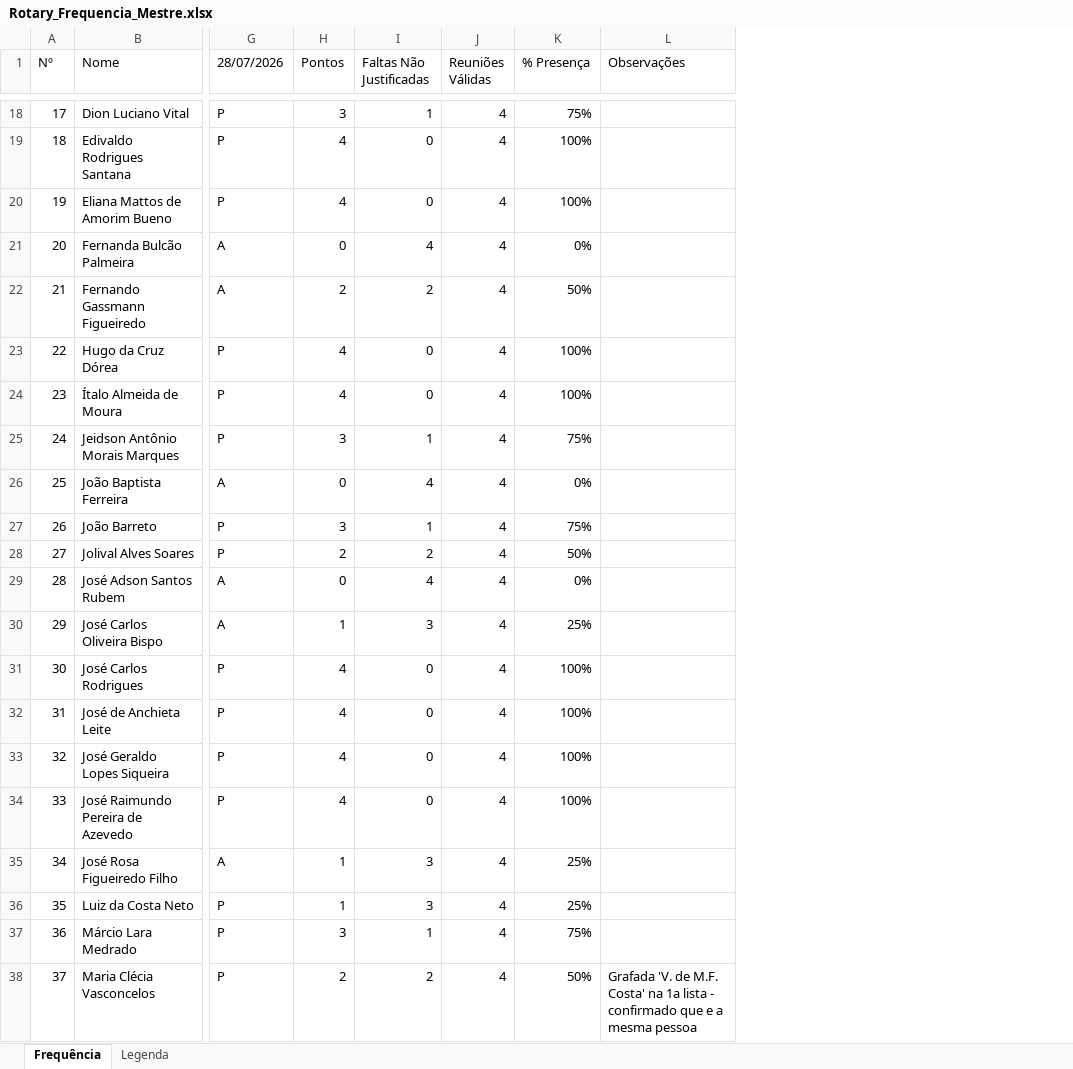
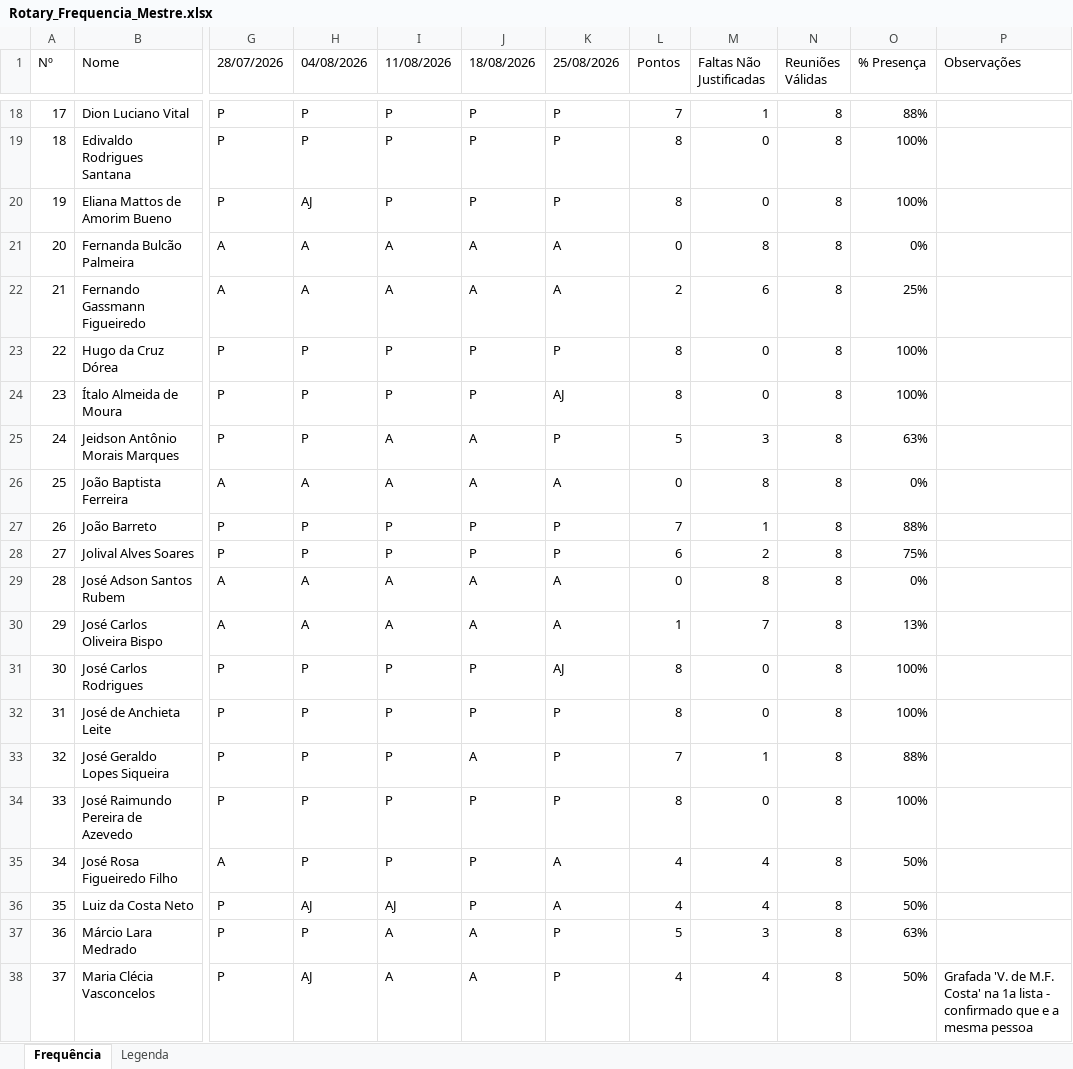
Before and after one commit to projectz0/Rotary, an Excel workbook: Rotary_Frequencia_Mestre.xlsx, sheet Frequência, drawn as a sheet; only a part is shown, gaps mark what is left out; values as stored, in another font and other column widths than the file's, no cell formats; addresses are those after the commit; the diff covers the shown part only; the diff names each change by its address in the sheet, - before the commit and + after, or states it on an @@ line.

```diff
--- a/Rotary_Frequencia_Mestre.xlsx (sheet Frequência)
+++ b/Rotary_Frequencia_Mestre.xlsx (sheet Frequência)
+column H (04/08/2026), rows 18-38: P | P | AJ | A | A | P | P | P | A | P | P | A | A | P | P | P | P | P | AJ | P | AJ
+column I (11/08/2026), rows 18-38: P | P | P | A | A | P | P | A | A | P | P | A | A | P | P | P | P | P | AJ | A | A
+column J (18/08/2026), rows 18-38: P | P | P | A | A | P | P | A | A | P | P | A | A | P | P | A | P | P | P | A | A
+column K (25/08/2026), rows 18-38: P | P | P | A | A | P | AJ | P | A | P | P | A | A | AJ | P | P | P | A | A | P | P
-L18 (Pontos): 3
+L18 (Pontos): 7
-N18:N38 (Reuniões Válidas): 4
+N18:N38 (Reuniões Válidas): 8
-O18 (% Presença): 75%
+O18 (% Presença): 88%
-L19:L20 (Pontos): 4
+L19:L20 (Pontos): 8
-M21 (Faltas Não Justificadas): 4
+M21 (Faltas Não Justificadas): 8
-M22 (Faltas Não Justificadas): 2
+M22 (Faltas Não Justificadas): 6
-O22 (% Presença): 50%
+O22 (% Presença): 25%
-L23:L24 (Pontos): 4
+L23:L24 (Pontos): 8
-L25 (Pontos): 3
+L25 (Pontos): 5
-M25 (Faltas Não Justificadas): 1
+M25 (Faltas Não Justificadas): 3
-O25 (% Presença): 75%
+O25 (% Presença): 63%
-M26 (Faltas Não Justificadas): 4
+M26 (Faltas Não Justificadas): 8
-L27 (Pontos): 3
+L27 (Pontos): 7
-O27 (% Presença): 75%
+O27 (% Presença): 88%
-L28 (Pontos): 2
+L28 (Pontos): 6
-O28 (% Presença): 50%
+O28 (% Presença): 75%
-M29 (Faltas Não Justificadas): 4
+M29 (Faltas Não Justificadas): 8
-M30 (Faltas Não Justificadas): 3
+M30 (Faltas Não Justificadas): 7
-O30 (% Presença): 25%
+O30 (% Presença): 13%
-L31:L32 (Pontos): 4
+L31:L32 (Pontos): 8
-L33 (Pontos): 4
+L33 (Pontos): 7
-M33 (Faltas Não Justificadas): 0
+M33 (Faltas Não Justificadas): 1
-O33 (% Presença): 100%
+O33 (% Presença): 88%
-L34 (Pontos): 4
+L34 (Pontos): 8
-L35:L36 (Pontos): 1
+L35:L36 (Pontos): 4
-M35:M36 (Faltas Não Justificadas): 3
+M35:M36 (Faltas Não Justificadas): 4
-O35:O36 (% Presença): 25%
+O35:O36 (% Presença): 50%
-L37 (Pontos): 3
+L37 (Pontos): 5
-M37 (Faltas Não Justificadas): 1
+M37 (Faltas Não Justificadas): 3
-O37 (% Presença): 75%
+O37 (% Presença): 63%
-L38 (Pontos): 2
+L38 (Pontos): 4
-M38 (Faltas Não Justificadas): 2
+M38 (Faltas Não Justificadas): 4
```
Also changed, not shown: 92 edited cells elsewhere in this sheet, sheet Legenda, cell formats, formulas that keep their value, 3 other files.
